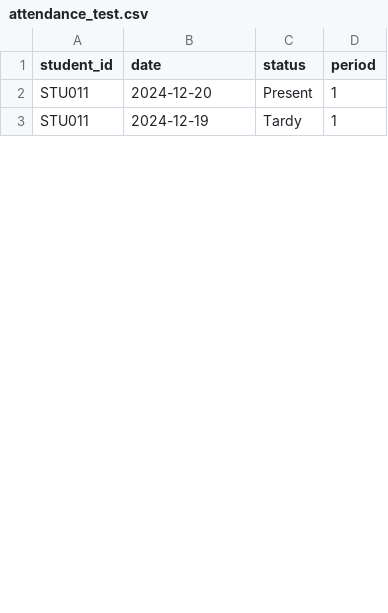
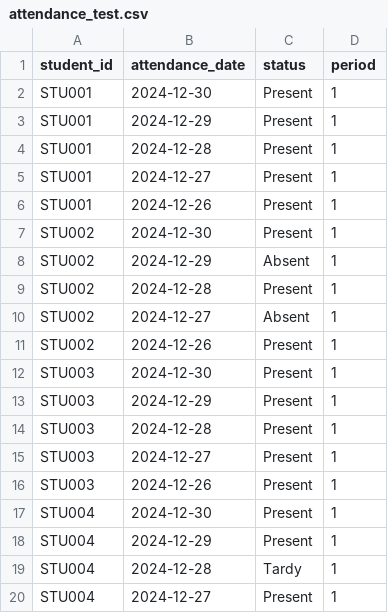
Before and after one commit to yakimm-art/GradSync, a CSV file: test_data/attendance_test.csv, drawn as a sheet; only a part is shown; the diff covers the shown part only.

```diff
--- a/test_data/attendance_test.csv
+++ b/test_data/attendance_test.csv
@@ -1,3 +1,20 @@
-student_id,date,status,period
-STU011,2024-12-20,Present,1
-STU011,2024-12-19,Tardy,1
+student_id,attendance_date,status,period
+STU001,2024-12-30,Present,1
+STU001,2024-12-29,Present,1
+STU001,2024-12-28,Present,1
+STU001,2024-12-27,Present,1
+STU001,2024-12-26,Present,1
+STU002,2024-12-30,Present,1
+STU002,2024-12-29,Absent,1
+STU002,2024-12-28,Present,1
+STU002,2024-12-27,Absent,1
+STU002,2024-12-26,Present,1
+STU003,2024-12-30,Present,1
+STU003,2024-12-29,Present,1
+STU003,2024-12-28,Present,1
+STU003,2024-12-27,Present,1
+STU003,2024-12-26,Present,1
+STU004,2024-12-30,Present,1
+STU004,2024-12-29,Present,1
+STU004,2024-12-28,Tardy,1
+STU004,2024-12-27,Present,1
```
Also changed, not shown: 27 added rows and 8 edited cells elsewhere in this file, test_data/grades_test.csv, test_data/students_test.csv, 21 other files.
